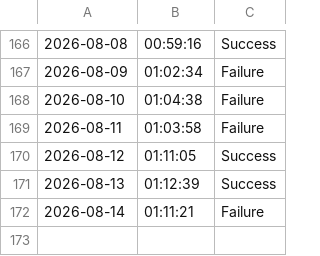
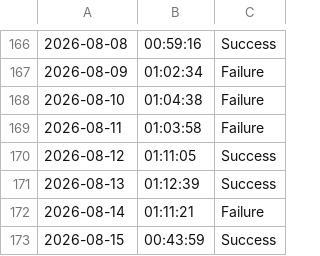
Before and after one commit to SampathBabu14/testing_v2, a CSV file: data.csv, drawn as a sheet; only a part is shown, gaps mark what is left out; the diff names each change by its address in the sheet, - before the commit and + after, or states it on an @@ line.

```diff
--- a/data.csv
+++ b/data.csv
+row 173: 2026-08-15 | 00:43:59 | Success
```
